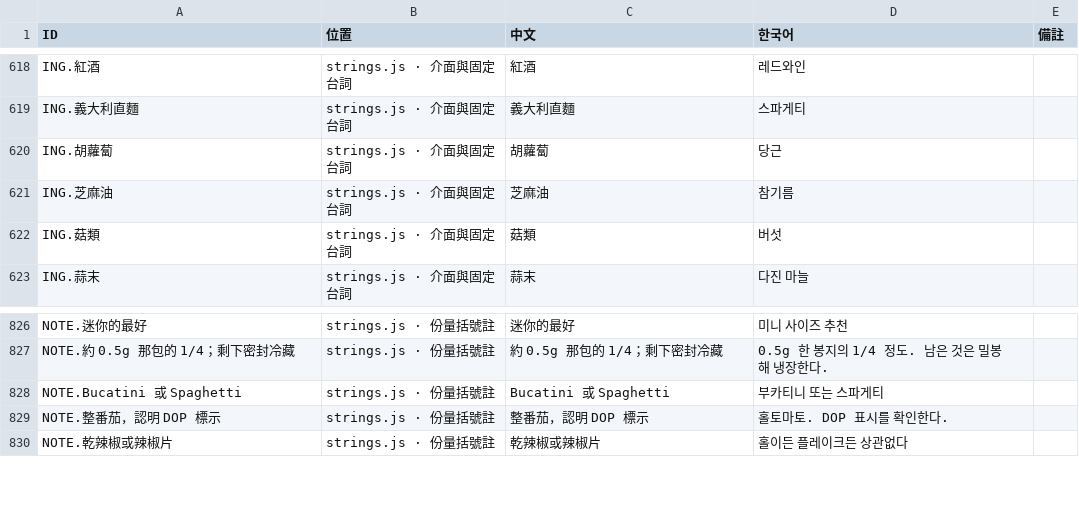
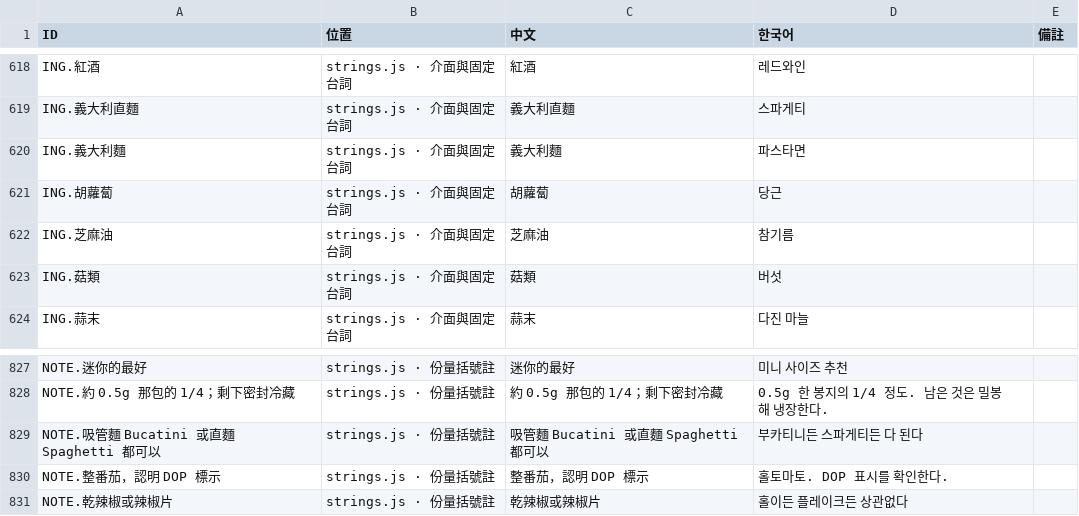
Before and after one commit to showbesun/bo-kitchen, a TSV file: locale.tsv, drawn as a sheet; only a part is shown, gaps mark what is left out.

```diff
--- a/locale.tsv
+++ b/locale.tsv
@@ -619,2 +619,3 @@ ING.紅酒	strings.js · 介面與固定台詞	紅酒	레드와인
 ING.義大利直麵	strings.js · 介面與固定台詞	義大利直麵	스파게티	
+ING.義大利麵	strings.js · 介面與固定台詞	義大利麵	파스타면	
 ING.胡蘿蔔	strings.js · 介面與固定台詞	胡蘿蔔	당근	
@@ -827,3 +828,3 @@ NOTE.迷你的最好	strings.js · 份量括號註	迷你的最好	미니 사이
 NOTE.約 0.5g 那包的 1/4；剩下密封冷藏	strings.js · 份量括號註	約 0.5g 那包的 1/4；剩下密封冷藏	0.5g 한 봉지의 1/4 정도. 남은 것은 밀봉해 냉장한다.	
-NOTE.Bucatini 或 Spaghetti	strings.js · 份量括號註	Bucatini 或 Spaghetti	부카티니 또는 스파게티	
+NOTE.吸管麵 Bucatini 或直麵 Spaghetti 都可以	strings.js · 份量括號註	吸管麵 Bucatini 或直麵 Spaghetti 都可以	부카티니든 스파게티든 다 된다	
 NOTE.整番茄，認明 DOP 標示	strings.js · 份量括號註	整番茄，認明 DOP 標示	홀토마토. DOP 표시를 확인한다.	
```
Also changed, not shown: 4 other files.
